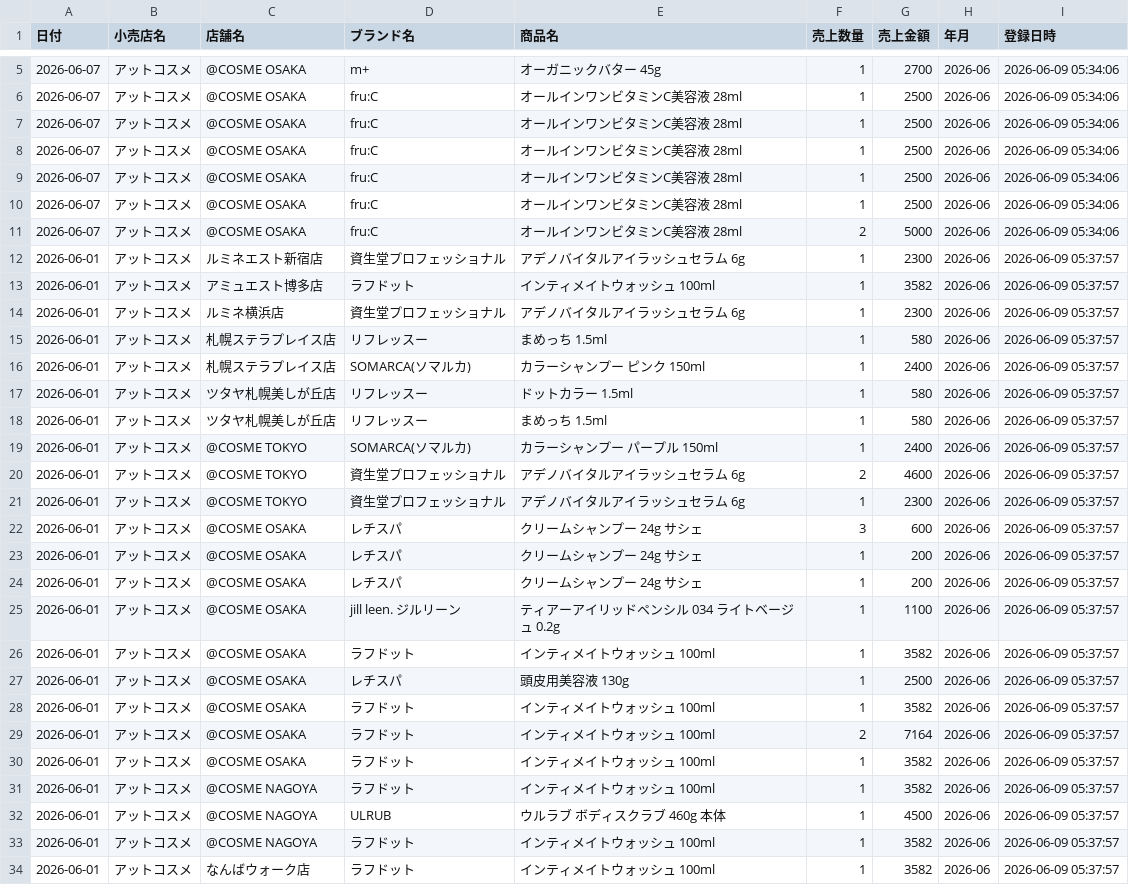
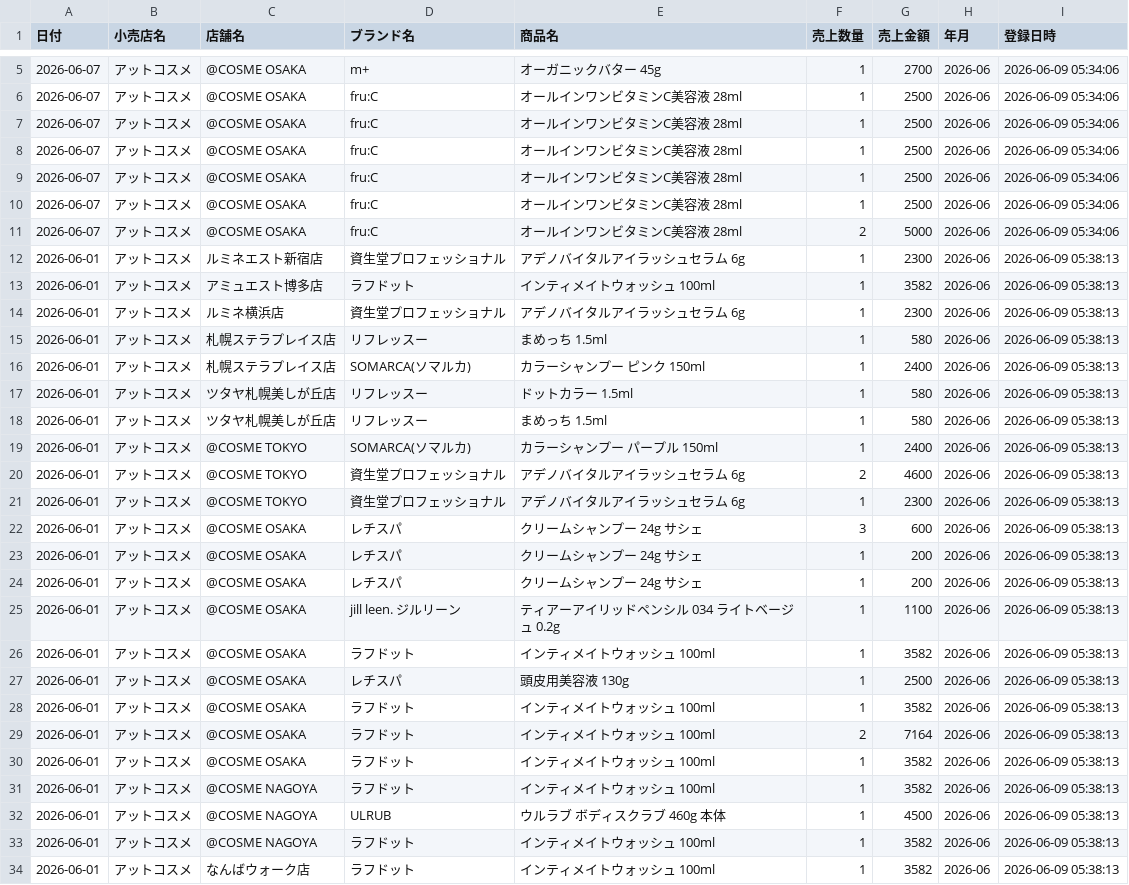
Before and after one commit to hanyubg-ui/pos-portal, a CSV file: data/pos_アットコスメ_2026-06.csv, drawn as a sheet; only a part is shown, gaps mark what is left out.

Commit message:
POS update アットコスメ 2026-06 2026-06-09 05:38

```diff
--- a/data/pos_アットコスメ_2026-06.csv
+++ b/data/pos_アットコスメ_2026-06.csv
@@ -11,24 +11,24 @@
 2026-06-07,アットコスメ,@COSME OSAKA,fru:C,オールインワンビタミンC美容液  28ml,2,5000,2026-06,2026-06-09 05:34:06
-2026-06-01,アットコスメ,ルミネエスト新宿店,資生堂プロフェッショナル,アデノバイタルアイラッシュセラム  6g,1,2300,2026-06,2026-06-09 05:37:57
-2026-06-01,アットコスメ,アミュエスト博多店,ラフドット,インティメイトウォッシュ  100ml,1,3582,2026-06,2026-06-09 05:37:57
-2026-06-01,アットコスメ,ルミネ横浜店,資生堂プロフェッショナル,アデノバイタルアイラッシュセラム  6g,1,2300,2026-06,2026-06-09 05:37:57
-2026-06-01,アットコスメ,札幌ステラプレイス店,リフレッスー,まめっち  1.5ml,1,580,2026-06,2026-06-09 05:37:57
-2026-06-01,アットコスメ,札幌ステラプレイス店,SOMARCA(ソマルカ),カラーシャンプー ピンク 150ml,1,2400,2026-06,2026-06-09 05:37:57
-2026-06-01,アットコスメ,ツタヤ札幌美しが丘店,リフレッスー,ドットカラー  1.5ml,1,580,2026-06,2026-06-09 05:37:57
-2026-06-01,アットコスメ,ツタヤ札幌美しが丘店,リフレッスー,まめっち  1.5ml,1,580,2026-06,2026-06-09 05:37:57
-2026-06-01,アットコスメ,@COSME TOKYO,SOMARCA(ソマルカ),カラーシャンプー パープル 150ml,1,2400,2026-06,2026-06-09 05:37:57
-2026-06-01,アットコスメ,@COSME TOKYO,資生堂プロフェッショナル,アデノバイタルアイラッシュセラム  6g,2,4600,2026-06,2026-06-09 05:37:57
-2026-06-01,アットコスメ,@COSME TOKYO,資生堂プロフェッショナル,アデノバイタルアイラッシュセラム  6g,1,2300,2026-06,2026-06-09 05:37:57
-2026-06-01,アットコスメ,@COSME OSAKA,レチスパ,クリームシャンプー  24g サシェ,3,600,2026-06,2026-06-09 05:37:57
-2026-06-01,アットコスメ,@COSME OSAKA,レチスパ,クリームシャンプー  24g サシェ,1,200,2026-06,2026-06-09 05:37:57
-2026-06-01,アットコスメ,@COSME OSAKA,レチスパ,クリームシャンプー  24g サシェ,1,200,2026-06,2026-06-09 05:37:57
-2026-06-01,アットコスメ,@COSME OSAKA,jill leen. ジルリーン,ティアーアイリッドペンシル 034 ライトベージュ 0.2g,1,1100,2026-06,2026-06-09 05:37:57
-2026-06-01,アットコスメ,@COSME OSAKA,ラフドット,インティメイトウォッシュ  100ml,1,3582,2026-06,2026-06-09 05:37:57
-2026-06-01,アットコスメ,@COSME OSAKA,レチスパ,頭皮用美容液  130g,1,2500,2026-06,2026-06-09 05:37:57
-2026-06-01,アットコスメ,@COSME OSAKA,ラフドット,インティメイトウォッシュ  100ml,1,3582,2026-06,2026-06-09 05:37:57
-2026-06-01,アットコスメ,@COSME OSAKA,ラフドット,インティメイトウォッシュ  100ml,2,7164,2026-06,2026-06-09 05:37:57
-2026-06-01,アットコスメ,@COSME OSAKA,ラフドット,インティメイトウォッシュ  100ml,1,3582,2026-06,2026-06-09 05:37:57
-2026-06-01,アットコスメ,@COSME NAGOYA,ラフドット,インティメイトウォッシュ  100ml,1,3582,2026-06,2026-06-09 05:37:57
-2026-06-01,アットコスメ,@COSME NAGOYA,ULRUB,ウルラブ ボディスクラブ  460g 本体,1,4500,2026-06,2026-06-09 05:37:57
-2026-06-01,アットコスメ,@COSME NAGOYA,ラフドット,インティメイトウォッシュ  100ml,1,3582,2026-06,2026-06-09 05:37:57
-2026-06-01,アットコスメ,なんばウォーク店,ラフドット,インティメイトウォッシュ  100ml,1,3582,2026-06,2026-06-09 05:37:57
+2026-06-01,アットコスメ,ルミネエスト新宿店,資生堂プロフェッショナル,アデノバイタルアイラッシュセラム  6g,1,2300,2026-06,2026-06-09 05:38:13
+2026-06-01,アットコスメ,アミュエスト博多店,ラフドット,インティメイトウォッシュ  100ml,1,3582,2026-06,2026-06-09 05:38:13
+2026-06-01,アットコスメ,ルミネ横浜店,資生堂プロフェッショナル,アデノバイタルアイラッシュセラム  6g,1,2300,2026-06,2026-06-09 05:38:13
+2026-06-01,アットコスメ,札幌ステラプレイス店,リフレッスー,まめっち  1.5ml,1,580,2026-06,2026-06-09 05:38:13
+2026-06-01,アットコスメ,札幌ステラプレイス店,SOMARCA(ソマルカ),カラーシャンプー ピンク 150ml,1,2400,2026-06,2026-06-09 05:38:13
+2026-06-01,アットコスメ,ツタヤ札幌美しが丘店,リフレッスー,ドットカラー  1.5ml,1,580,2026-06,2026-06-09 05:38:13
+2026-06-01,アットコスメ,ツタヤ札幌美しが丘店,リフレッスー,まめっち  1.5ml,1,580,2026-06,2026-06-09 05:38:13
+2026-06-01,アットコスメ,@COSME TOKYO,SOMARCA(ソマルカ),カラーシャンプー パープル 150ml,1,2400,2026-06,2026-06-09 05:38:13
+2026-06-01,アットコスメ,@COSME TOKYO,資生堂プロフェッショナル,アデノバイタルアイラッシュセラム  6g,2,4600,2026-06,2026-06-09 05:38:13
+2026-06-01,アットコスメ,@COSME TOKYO,資生堂プロフェッショナル,アデノバイタルアイラッシュセラム  6g,1,2300,2026-06,2026-06-09 05:38:13
+2026-06-01,アットコスメ,@COSME OSAKA,レチスパ,クリームシャンプー  24g サシェ,3,600,2026-06,2026-06-09 05:38:13
+2026-06-01,アットコスメ,@COSME OSAKA,レチスパ,クリームシャンプー  24g サシェ,1,200,2026-06,2026-06-09 05:38:13
+2026-06-01,アットコスメ,@COSME OSAKA,レチスパ,クリームシャンプー  24g サシェ,1,200,2026-06,2026-06-09 05:38:13
+2026-06-01,アットコスメ,@COSME OSAKA,jill leen. ジルリーン,ティアーアイリッドペンシル 034 ライトベージュ 0.2g,1,1100,2026-06,2026-06-09 05:38:13
+2026-06-01,アットコスメ,@COSME OSAKA,ラフドット,インティメイトウォッシュ  100ml,1,3582,2026-06,2026-06-09 05:38:13
+2026-06-01,アットコスメ,@COSME OSAKA,レチスパ,頭皮用美容液  130g,1,2500,2026-06,2026-06-09 05:38:13
+2026-06-01,アットコスメ,@COSME OSAKA,ラフドット,インティメイトウォッシュ  100ml,1,3582,2026-06,2026-06-09 05:38:13
+2026-06-01,アットコスメ,@COSME OSAKA,ラフドット,インティメイトウォッシュ  100ml,2,7164,2026-06,2026-06-09 05:38:13
+2026-06-01,アットコスメ,@COSME OSAKA,ラフドット,インティメイトウォッシュ  100ml,1,3582,2026-06,2026-06-09 05:38:13
+2026-06-01,アットコスメ,@COSME NAGOYA,ラフドット,インティメイトウォッシュ  100ml,1,3582,2026-06,2026-06-09 05:38:13
+2026-06-01,アットコスメ,@COSME NAGOYA,ULRUB,ウルラブ ボディスクラブ  460g 本体,1,4500,2026-06,2026-06-09 05:38:13
+2026-06-01,アットコスメ,@COSME NAGOYA,ラフドット,インティメイトウォッシュ  100ml,1,3582,2026-06,2026-06-09 05:38:13
+2026-06-01,アットコスメ,なんばウォーク店,ラフドット,インティメイトウォッシュ  100ml,1,3582,2026-06,2026-06-09 05:38:13
```
